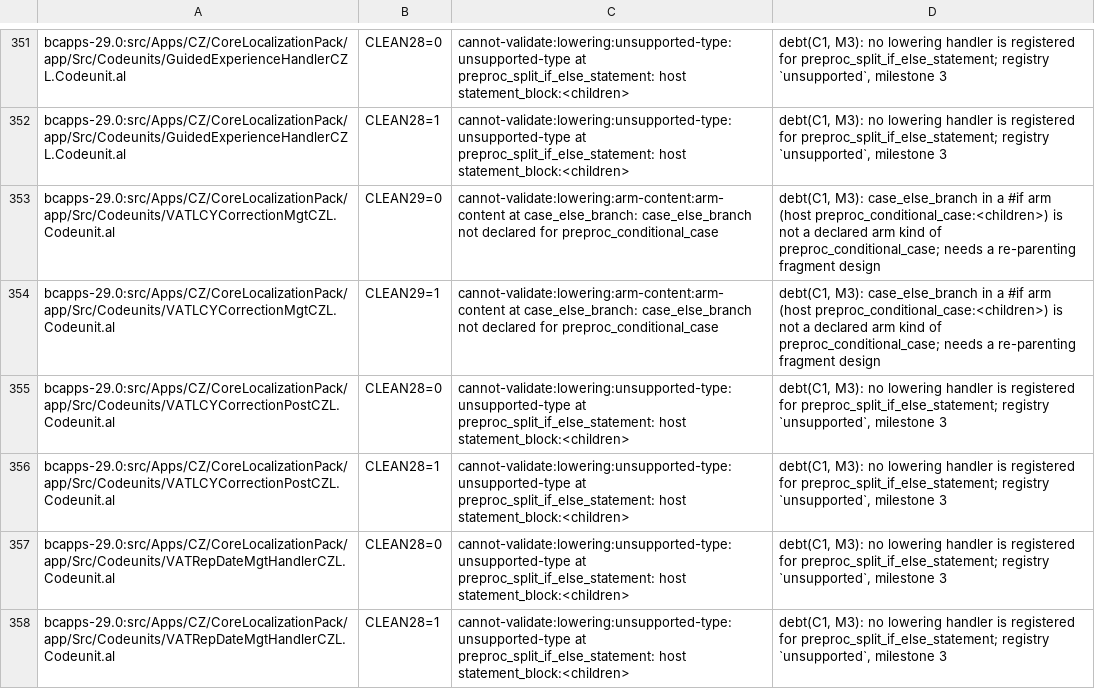
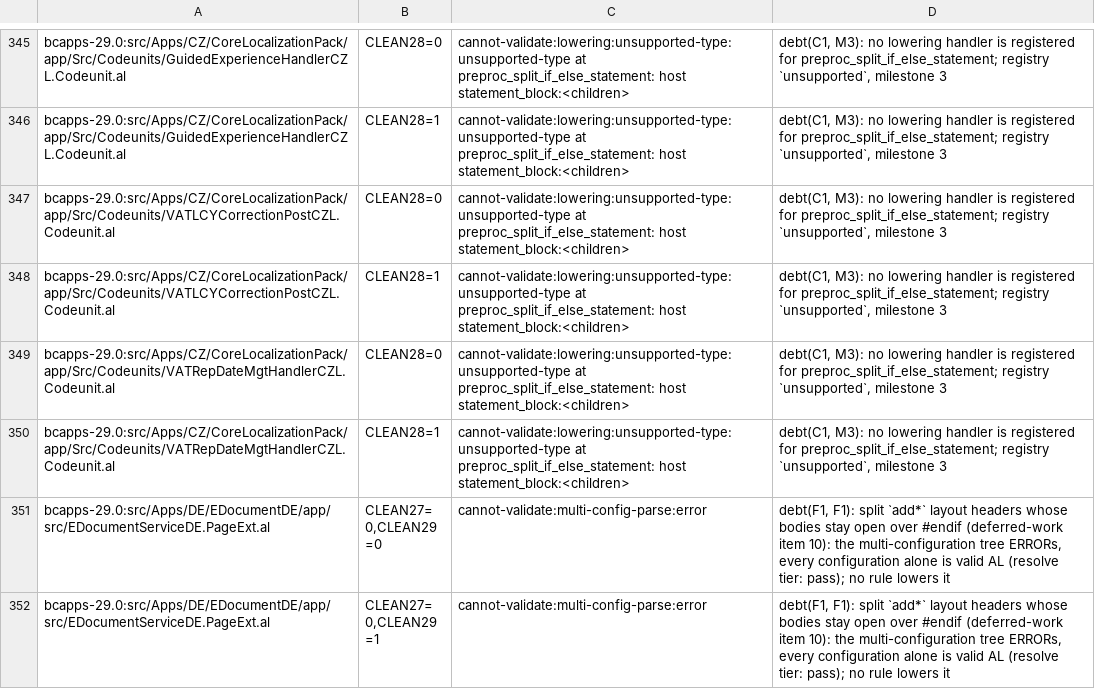
Before and after one commit to SShadowS/tree-sitter-al, a TSV file: tools/config_oracle/production-classes.tsv, drawn as a sheet; only a part is shown, gaps mark what is left out; the shorter side is filled out with more unchanged rows; the diff covers the shown part only.

Commit message:
feat!: a case's else is the last member of case_body (deferred item 22)
case_else_branch was a child of case_statement beside body: (case_body), while
an else inside #if was already inside case_body; now every else is in
case_body, as the Business Central docs list it and as C, C#, Ruby and Pascal
grammars keep the default branch with the other branches. Breaking tree shape.

- Grammar: case_body = seq(_case_body_items, optional(case_else_branch)) |
  case_else_branch; preproc_split_case_statement_end keeps the else-free body
  (alias). The [$.case_body] conflict became unnecessary. STATE_COUNT -31.
- Oracle: case_else_branch is an arm member; a conditional else now
  validates (11 production and 2 fixture configurations, classifications
  removed). check_else_ownership reads the else from case_body.
- Invariants: case_body and case_statement children pinned.
- B7a: the split end's aliased body is a census host of 7 case_body keys;
  covered on the case_body rows with an equivalence reason.
- Fixtures: 43 expected trees re-parented by script; one new fielded fixture.
- Production: 10,443 else moves in 4,085 files over four corpora, each tree
  equal to main's with exactly that move (66 comments, 2 pragmas carried).
- al-sem confirmed it can take the move (q-20261109T134534-a4df37b7).

Gates: 3,700 tests; validate; full oracle suite and full tier on all four
corpora (0 findings); B7a full run, assert --refresh 0 flips, census and
manifest clean, 275 tests; has_error clean.

[BC.History: 0 errors, 100.0% success]

```diff
--- a/tools/config_oracle/production-classes.tsv
+++ b/tools/config_oracle/production-classes.tsv
@@ -352,4 +346,2 @@ bcapps-29.0:src/Apps/CZ/CoreLocalizationPack/app/Src/Codeunits/GuidedExperienceH
 bcapps-29.0:src/Apps/CZ/CoreLocalizationPack/app/Src/Codeunits/GuidedExperienceHandlerCZL.Codeunit.al	CLEAN28=1	cannot-validate:lowering:unsupported-type:unsupported-type at preproc_split_if_else_statement: host statement_block:<children>	debt(C1, M3): no lowering handler is registered for preproc_split_if_else_statement; registry `unsupported`, milestone 3
-bcapps-29.0:src/Apps/CZ/CoreLocalizationPack/app/Src/Codeunits/VATLCYCorrectionMgtCZL.Codeunit.al	CLEAN29=0	cannot-validate:lowering:arm-content:arm-content at case_else_branch: case_else_branch not declared for preproc_conditional_case	debt(C1, M3): case_else_branch in a #if arm (host preproc_conditional_case:<children>) is not a declared arm kind of preproc_conditional_case; needs a re-parenting fragment design
-bcapps-29.0:src/Apps/CZ/CoreLocalizationPack/app/Src/Codeunits/VATLCYCorrectionMgtCZL.Codeunit.al	CLEAN29=1	cannot-validate:lowering:arm-content:arm-content at case_else_branch: case_else_branch not declared for preproc_conditional_case	debt(C1, M3): case_else_branch in a #if arm (host preproc_conditional_case:<children>) is not a declared arm kind of preproc_conditional_case; needs a re-parenting fragment design
 bcapps-29.0:src/Apps/CZ/CoreLocalizationPack/app/Src/Codeunits/VATLCYCorrectionPostCZL.Codeunit.al	CLEAN28=0	cannot-validate:lowering:unsupported-type:unsupported-type at preproc_split_if_else_statement: host statement_block:<children>	debt(C1, M3): no lowering handler is registered for preproc_split_if_else_statement; registry `unsupported`, milestone 3
```
Also changed, not shown: 9 removed rows elsewhere in this file, tools/config_oracle/fixture-classes.tsv, 33 other files.
